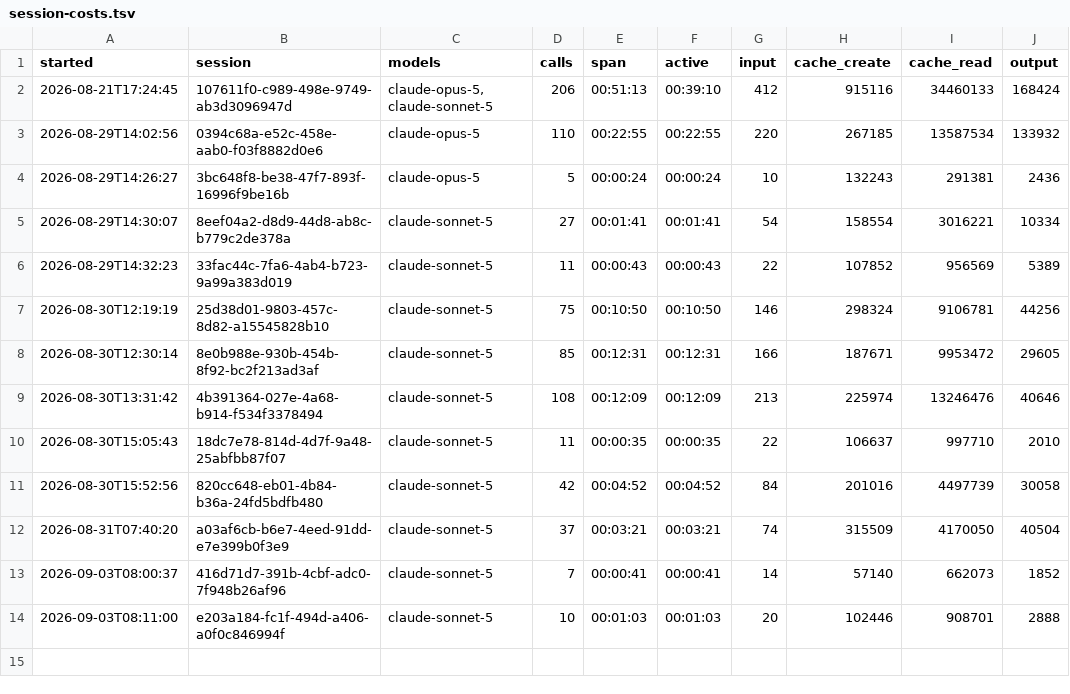
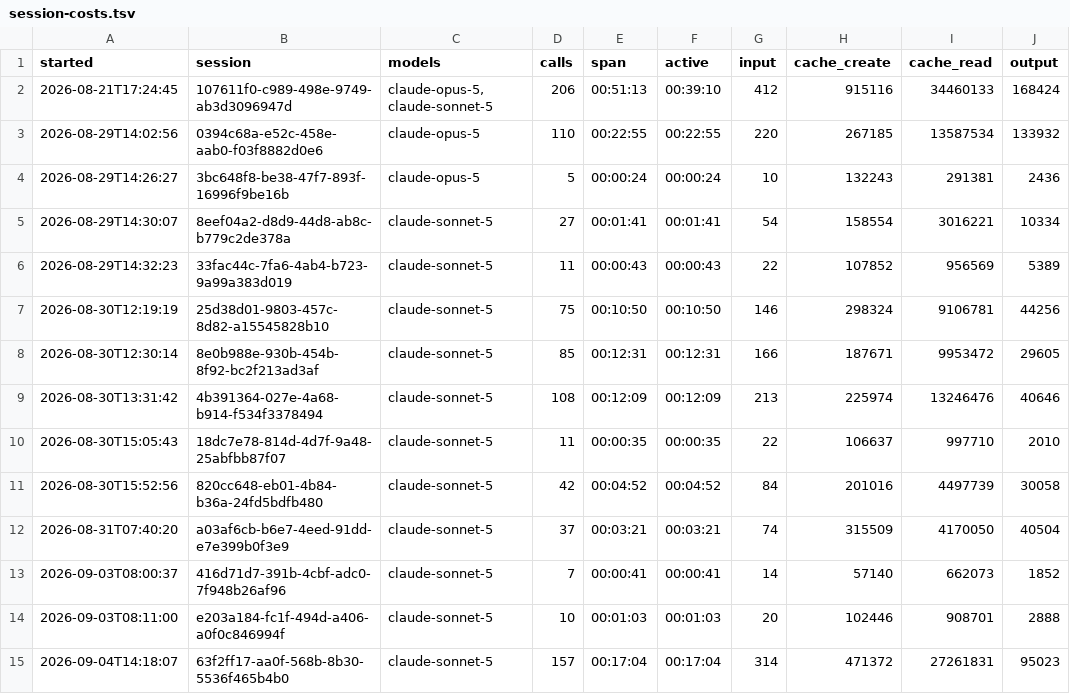
Before and after one commit to The-Running-Dev/SubZeroDev.WinGet, a TSV file: .claude/session-costs.tsv, drawn as a sheet.

```diff
--- a/.claude/session-costs.tsv
+++ b/.claude/session-costs.tsv
@@ -14 +14,2 @@ started	session	models	calls	span	active	input	cache_create	cache_read	output
 2026-09-03T08:11:00	e203a184-fc1f-494d-a406-a0f0c846994f	claude-sonnet-5	10	00:01:03	00:01:03	20	102446	908701	2888
+2026-09-04T14:18:07	63f2ff17-aa0f-568b-8b30-5536f465b4b0	claude-sonnet-5	157	00:17:04	00:17:04	314	471372	27261831	95023
```
